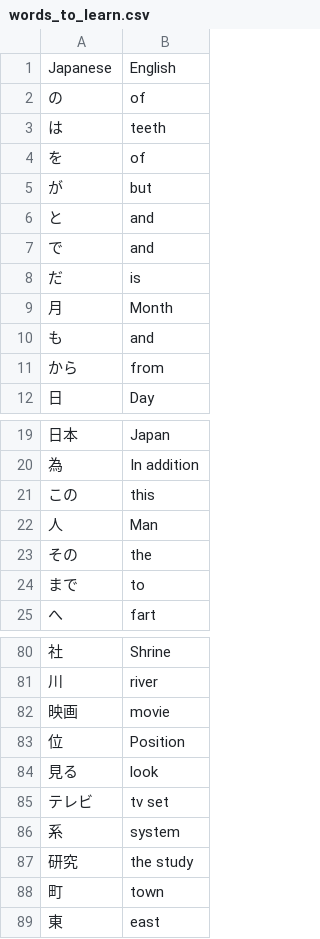
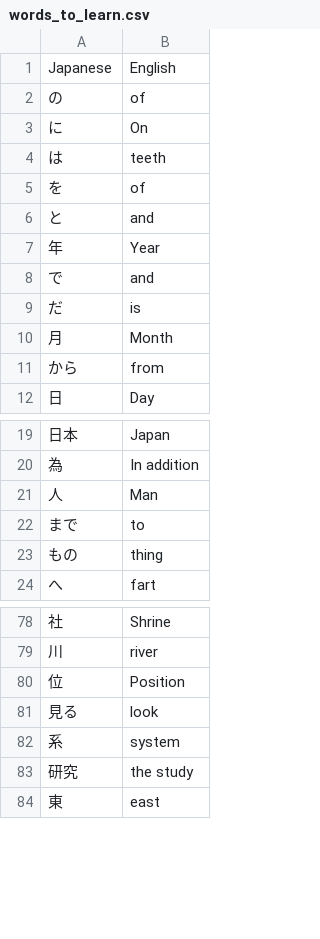
Before and after one commit to sevkw/100_days_python, a CSV file: Intermediate/tkinter_projects/flash_card/data/words_to_learn.csv (was Intermediate/tkinter_projects/flash_card/words_to_learn.csv), drawn as a sheet; only a part is shown, gaps mark what is left out; removed rows and columns are numbered as before the commit, all else as after; the diff covers the shown part only; the diff names each change by its address in the sheet, - before the commit and + after, or states it on an @@ line.

Commit message:
update flash_card project code

```diff
--- a/Intermediate/tkinter_projects/flash_card/words_to_learn.csv
+++ b/Intermediate/tkinter_projects/flash_card/data/words_to_learn.csv
+row 3: に | On
-row 5: が | but
+row 7: 年 | Year
-row 10: も | and
-row 21: この | this
-row 23: その | the
+row 23: もの | thing
-row 82: 映画 | movie
-row 85: テレビ | tv set
-row 88: 町 | town
```
Also changed, not shown: 2 added rows and 3 removed rows elsewhere in this file, 1 other file.
